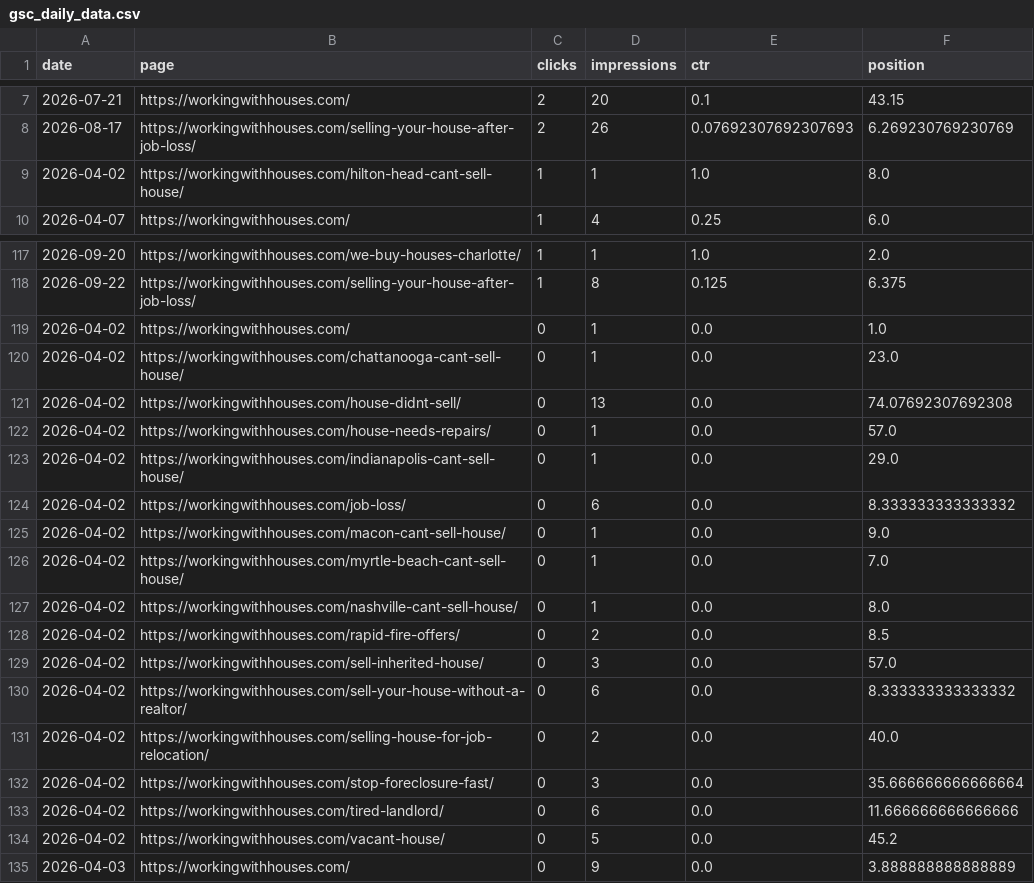
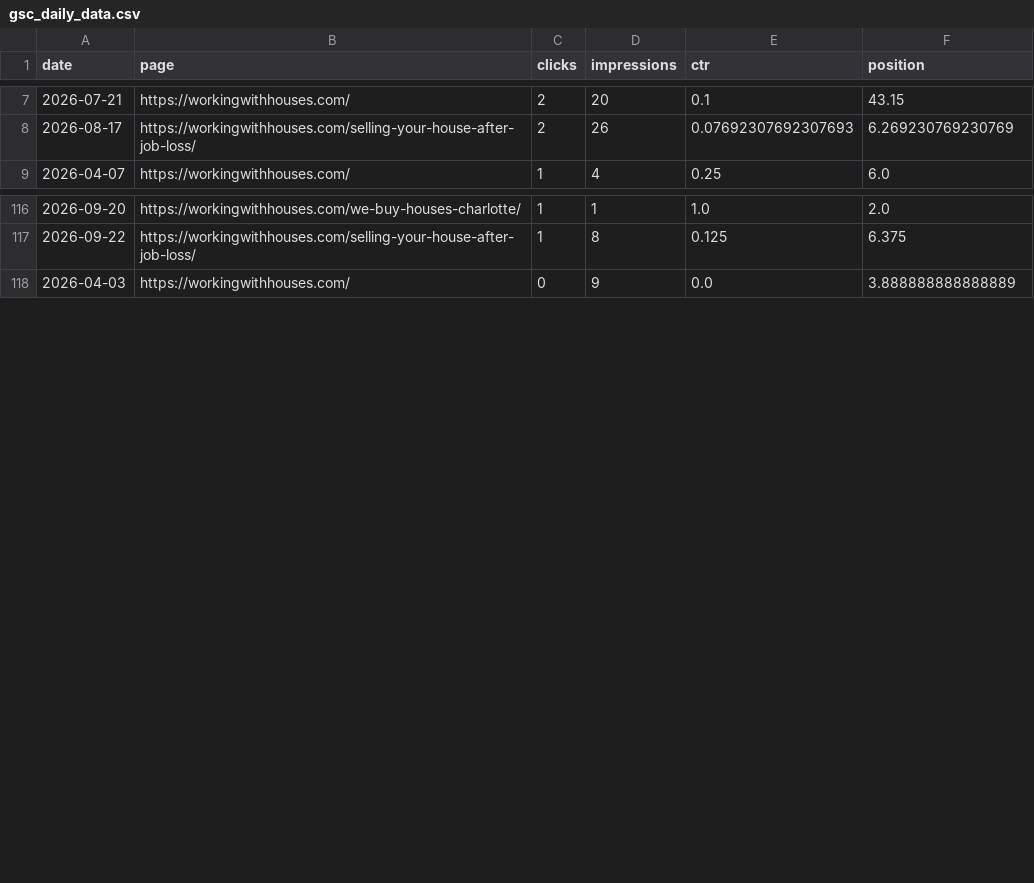
Before and after one commit to figlesias7/GSC-Tracker, a CSV file: data/gsc_daily_data.csv, drawn as a sheet; only a part is shown, gaps mark what is left out.

```diff
--- a/data/gsc_daily_data.csv
+++ b/data/gsc_daily_data.csv
@@ -8,3 +8,2 @@ date,page,clicks,impressions,ctr,position
 2026-08-17,https://workingwithhouses.com/selling-your-house-after-job-loss/,2,26,0.07692307692307693,6.269230769230769
-2026-04-02,https://workingwithhouses.com/hilton-head-cant-sell-house/,1,1,1.0,8.0
 2026-04-07,https://workingwithhouses.com/,1,4,0.25,6.0
@@ -118,18 +117,2 @@ date,page,clicks,impressions,ctr,position
 2026-09-22,https://workingwithhouses.com/selling-your-house-after-job-loss/,1,8,0.125,6.375
-2026-04-02,https://workingwithhouses.com/,0,1,0.0,1.0
-2026-04-02,https://workingwithhouses.com/chattanooga-cant-sell-house/,0,1,0.0,23.0
-2026-04-02,https://workingwithhouses.com/house-didnt-sell/,0,13,0.0,74.07692307692308
-2026-04-02,https://workingwithhouses.com/house-needs-repairs/,0,1,0.0,57.0
-2026-04-02,https://workingwithhouses.com/indianapolis-cant-sell-house/,0,1,0.0,29.0
-2026-04-02,https://workingwithhouses.com/job-loss/,0,6,0.0,8.333333333333332
-2026-04-02,https://workingwithhouses.com/macon-cant-sell-house/,0,1,0.0,9.0
-2026-04-02,https://workingwithhouses.com/myrtle-beach-cant-sell-house/,0,1,0.0,7.0
-2026-04-02,https://workingwithhouses.com/nashville-cant-sell-house/,0,1,0.0,8.0
-2026-04-02,https://workingwithhouses.com/rapid-fire-offers/,0,2,0.0,8.5
-2026-04-02,https://workingwithhouses.com/sell-inherited-house/,0,3,0.0,57.0
-2026-04-02,https://workingwithhouses.com/sell-your-house-without-a-realtor/,0,6,0.0,8.333333333333332
-2026-04-02,https://workingwithhouses.com/selling-house-for-job-relocation/,0,2,0.0,40.0
-2026-04-02,https://workingwithhouses.com/stop-foreclosure-fast/,0,3,0.0,35.666666666666664
-2026-04-02,https://workingwithhouses.com/tired-landlord/,0,6,0.0,11.666666666666666
-2026-04-02,https://workingwithhouses.com/vacant-house/,0,5,0.0,45.2
 2026-04-03,https://workingwithhouses.com/,0,9,0.0,3.888888888888889
```
Also changed, not shown: 1 other file.
